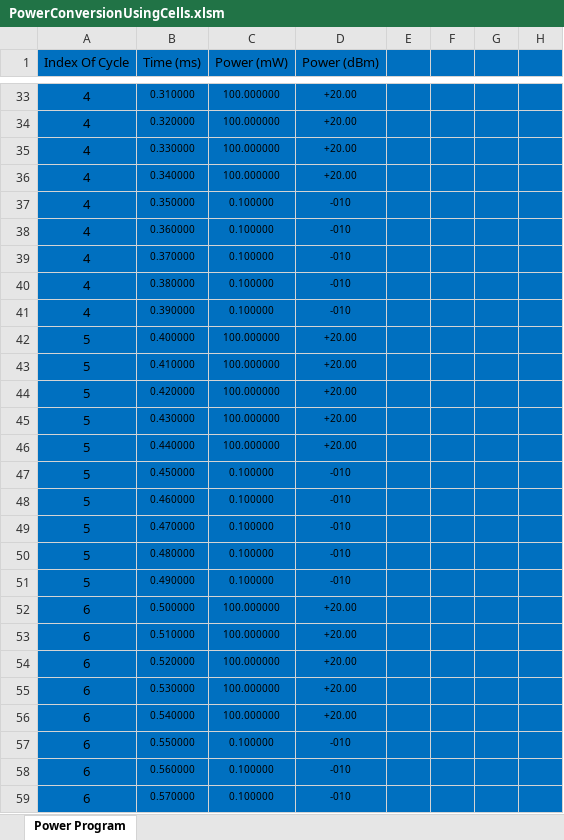
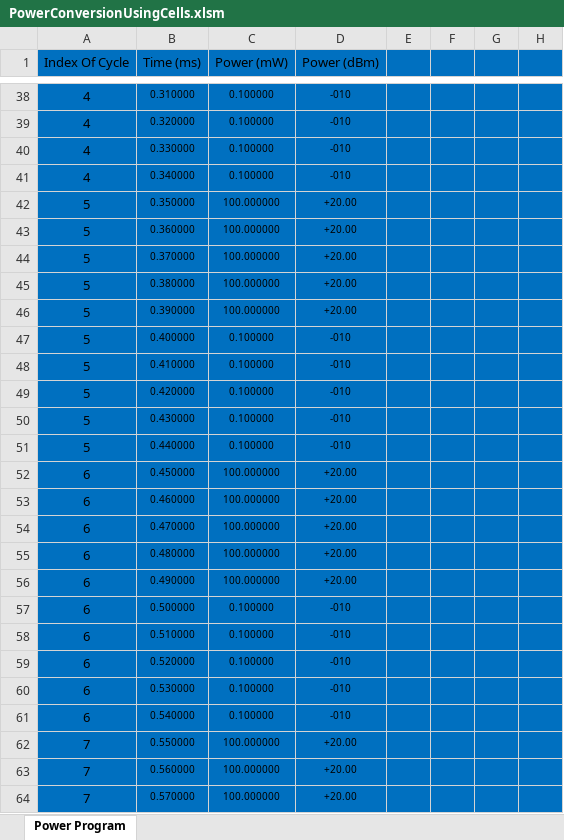
Before and after one commit to Thebluehawk707/excelPowerFunctions, an Excel workbook: PowerConversionUsingCells.xlsm, sheet Power Program, drawn as a sheet; only a part is shown, gaps mark what is left out; values as stored, in another font and other column widths than the file's, no borders; charts and pictures not drawn; addresses are those after the commit; the diff covers the shown part only; the diff names each change by its address in the sheet, - before the commit and + after, or states it on an @@ line.

```diff
--- a/PowerConversionUsingCells.xlsm (sheet Power Program)
+++ b/PowerConversionUsingCells.xlsm (sheet Power Program)
-C38:C41 (Power (mW)): 100.000000
+C38:C41 (Power (mW)): 0.100000
-D38:D41 (Power (dBm)): +20.00
+D38:D41 (Power (dBm)): -010
-A42:A46 (Index Of Cycle): 4
+A42:A46 (Index Of Cycle): 5
-C42:C46 (Power (mW)): 0.100000
+C42:C46 (Power (mW)): 100.000000
-D42:D46 (Power (dBm)): -010
+D42:D46 (Power (dBm)): +20.00
-C47:C51 (Power (mW)): 100.000000
+C47:C51 (Power (mW)): 0.100000
-D47:D51 (Power (dBm)): +20.00
+D47:D51 (Power (dBm)): -010
-A52:A56 (Index Of Cycle): 5
+A52:A56 (Index Of Cycle): 6
-C52:C56 (Power (mW)): 0.100000
+C52:C56 (Power (mW)): 100.000000
-D52:D56 (Power (dBm)): -010
+D52:D56 (Power (dBm)): +20.00
-C57:C61 (Power (mW)): 100.000000
+C57:C61 (Power (mW)): 0.100000
-D57:D61 (Power (dBm)): +20.00
+D57:D61 (Power (dBm)): -010
-A62:A64 (Index Of Cycle): 6
+A62:A64 (Index Of Cycle): 7
-C62:C64 (Power (mW)): 0.100000
+C62:C64 (Power (mW)): 100.000000
-D62:D64 (Power (dBm)): -010
+D62:D64 (Power (dBm)): +20.00
```
Also changed, not shown: 5 added rows, 5 removed rows, 192 edited cells and merged cells elsewhere in this sheet, charts or pictures, 2 other files.
